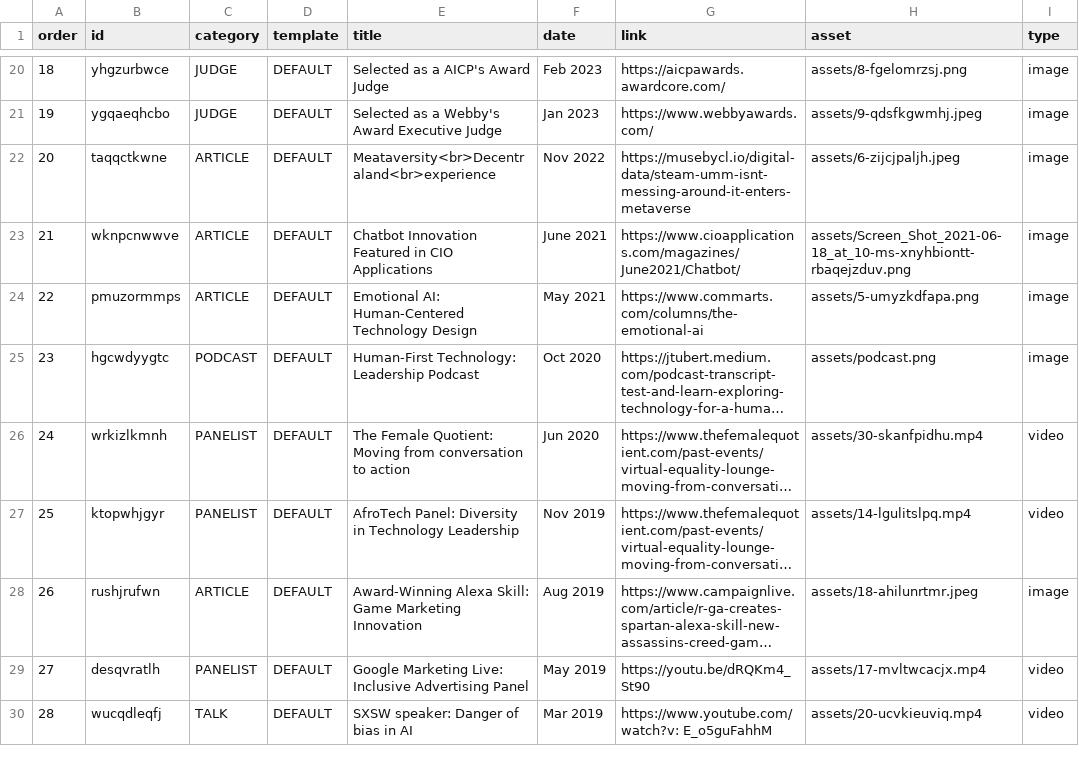
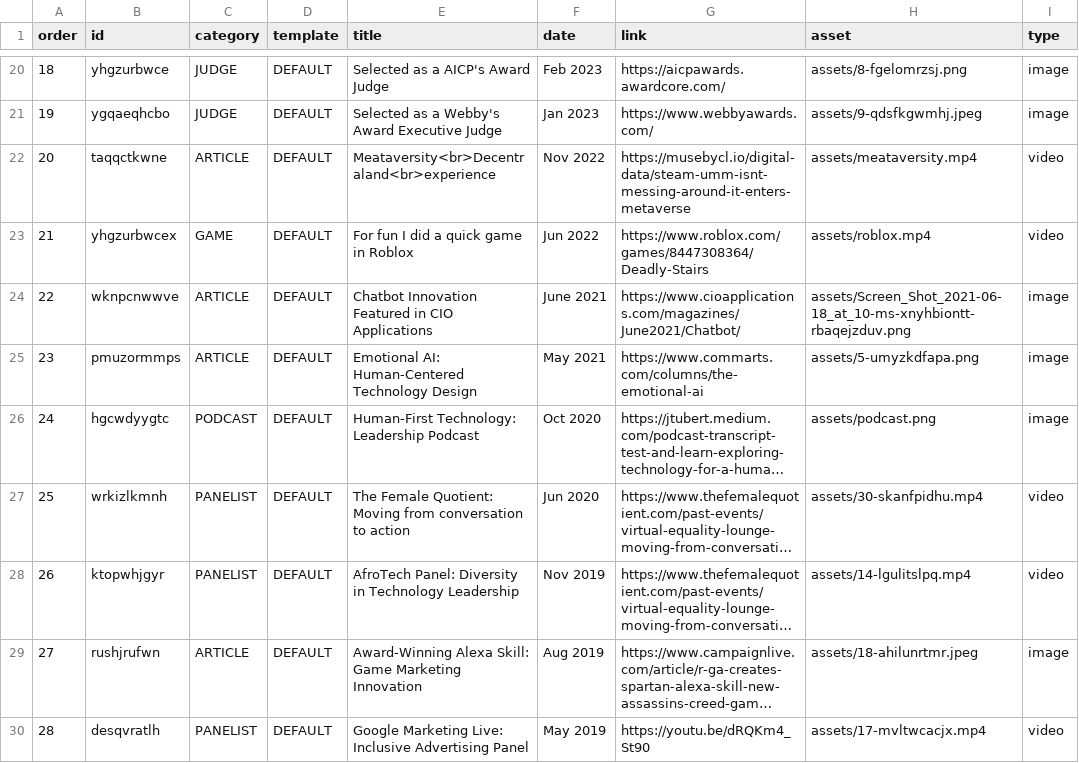
Before and after one commit to jtubert/jtubert.github.io, a CSV file: _data/stories.csv, drawn as a sheet; only a part is shown, gaps mark what is left out; the shorter side is filled out with more unchanged rows; long unchanged cells end in …; addresses are those after the commit; the diff names each change by its address in the sheet, - before the commit and + after, or states it on an @@ line.

```diff
--- a/_data/stories.csv
+++ b/_data/stories.csv
-H22 (asset): assets/6-zijcjpaljh.jpeg
+H22 (asset): assets/meataversity.mp4
-I22 (type): image
+I22 (type): video
+row 23: 21 | yhgzurbwcex | GAME | DEFAULT | For fun I did a quick game in Roblox | Jun 2022 | https://www.roblox.com/games/8447308364/Deadly-Stairs | assets/roblox.mp4 | video
@@ column A (order) renumbered from row 24 down @@
```
Also changed, not shown: 4 other files.
